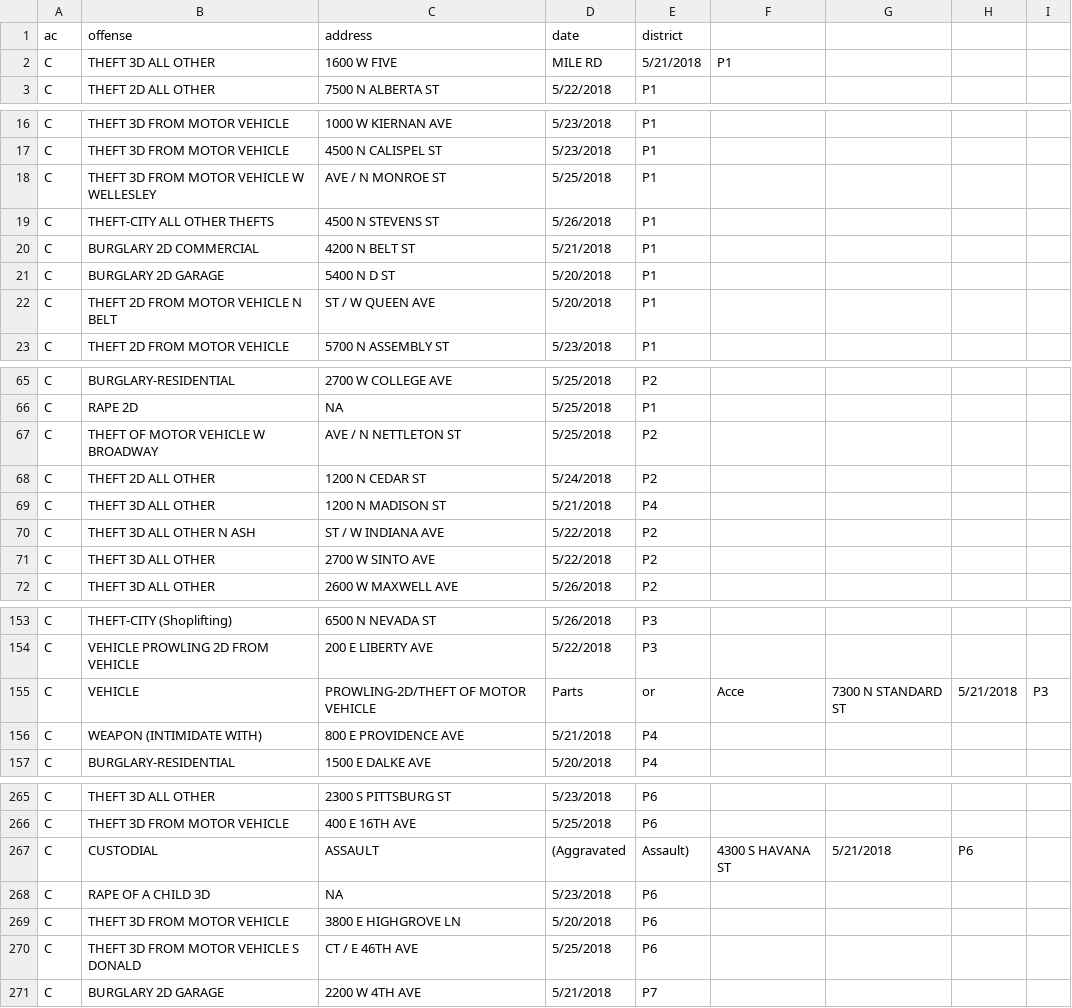
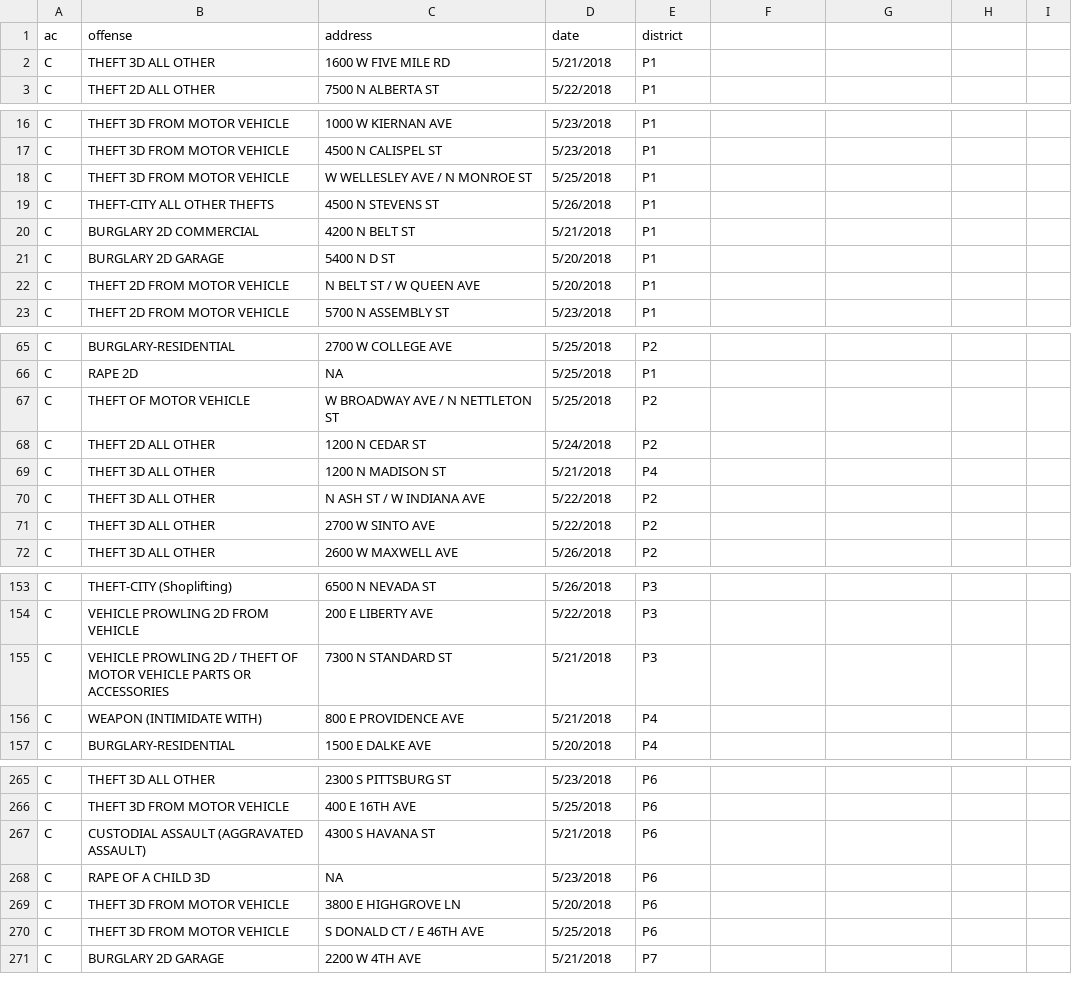
Before and after one commit to tyjhart/spokanecrime, a CSV file: weekly_watch/csv_files/2018-05-29.csv (was weekly_watch/csv_files/UNPARSED/2018-05-29.csv), drawn as a sheet; only a part is shown, gaps mark what is left out; the diff covers the shown part only.

```diff
--- a/weekly_watch/csv_files/UNPARSED/2018-05-29.csv
+++ b/weekly_watch/csv_files/2018-05-29.csv
@@ -1,3 +1,3 @@
 ac,offense,address,date,district
-C, THEFT 3D ALL OTHER, 1600 W FIVE, MILE RD, 5/21/2018, P1
+C, THEFT 3D ALL OTHER, 1600 W FIVE MILE RD, 5/21/2018, P1
 C, THEFT 2D ALL OTHER, 7500 N ALBERTA ST, 5/22/2018, P1
@@ -17,3 +17,3 @@ C, THEFT 3D FROM MOTOR VEHICLE, 1000 W KIERNAN AVE, 5/23/2018, P1
 C, THEFT 3D FROM MOTOR VEHICLE, 4500 N CALISPEL ST, 5/23/2018, P1
-C, THEFT 3D FROM MOTOR VEHICLE W WELLESLEY, AVE / N MONROE ST, 5/25/2018, P1
+C, THEFT 3D FROM MOTOR VEHICLE , W WELLESLEY AVE / N MONROE ST, 5/25/2018, P1
 C, THEFT-CITY ALL OTHER THEFTS, 4500 N STEVENS ST, 5/26/2018, P1
@@ -21,3 +21,3 @@ C, BURGLARY 2D COMMERCIAL, 4200 N BELT ST, 5/21/2018, P1
 C, BURGLARY 2D GARAGE, 5400 N D ST, 5/20/2018, P1
-C, THEFT 2D FROM MOTOR VEHICLE N BELT, ST / W QUEEN AVE, 5/20/2018, P1
+C, THEFT 2D FROM MOTOR VEHICLE , N BELT ST / W QUEEN AVE, 5/20/2018, P1
 C, THEFT 2D FROM MOTOR VEHICLE, 5700 N ASSEMBLY ST, 5/23/2018, P1
@@ -66,6 +66,6 @@ C, BURGLARY-RESIDENTIAL, 2700 W COLLEGE AVE, 5/25/2018, P2
 C, RAPE 2D, NA, 5/25/2018, P1
-C, THEFT OF MOTOR VEHICLE W BROADWAY, AVE / N NETTLETON ST, 5/25/2018, P2
+C, THEFT OF MOTOR VEHICLE , W BROADWAY AVE / N NETTLETON ST, 5/25/2018, P2
 C, THEFT 2D ALL OTHER, 1200 N CEDAR ST, 5/24/2018, P2
 C, THEFT 3D ALL OTHER, 1200 N MADISON ST, 5/21/2018, P4
-C, THEFT 3D ALL OTHER N ASH, ST / W INDIANA AVE, 5/22/2018, P2
+C, THEFT 3D ALL OTHER , N ASH ST / W INDIANA AVE, 5/22/2018, P2
 C, THEFT 3D ALL OTHER, 2700 W SINTO AVE, 5/22/2018, P2
@@ -154,3 +154,3 @@ C, THEFT-CITY (Shoplifting), 6500 N NEVADA ST, 5/26/2018, P3
 C, VEHICLE PROWLING 2D FROM VEHICLE, 200 E LIBERTY AVE, 5/22/2018, P3
-C, VEHICLE, PROWLING-2D/THEFT OF MOTOR VEHICLE, Parts, or, Acce, 7300 N STANDARD ST, 5/21/2018, P3
+C, VEHICLE PROWLING 2D / THEFT OF MOTOR VEHICLE PARTS OR ACCESSORIES, 7300 N STANDARD ST, 5/21/2018, P3
 C, WEAPON (INTIMIDATE WITH), 800 E PROVIDENCE AVE, 5/21/2018, P4
@@ -266,6 +266,6 @@ C, THEFT 3D ALL OTHER, 2300 S PITTSBURG ST, 5/23/2018, P6
 C, THEFT 3D FROM MOTOR VEHICLE, 400 E 16TH AVE, 5/25/2018, P6
-C, CUSTODIAL, ASSAULT, (Aggravated, Assault), 4300 S HAVANA ST, 5/21/2018, P6
+C,CUSTODIAL ASSAULT (AGGRAVATED ASSAULT), 4300 S HAVANA ST, 5/21/2018, P6
 C, RAPE OF A CHILD 3D, NA, 5/23/2018, P6
 C, THEFT 3D FROM MOTOR VEHICLE, 3800 E HIGHGROVE LN, 5/20/2018, P6
-C, THEFT 3D FROM MOTOR VEHICLE S DONALD, CT / E 46TH AVE, 5/25/2018, P6
+C, THEFT 3D FROM MOTOR VEHICLE , S DONALD CT / E 46TH AVE, 5/25/2018, P6
 C, BURGLARY 2D GARAGE, 2200 W 4TH AVE, 5/21/2018, P7
```
Also changed, not shown: 30 edited cells elsewhere in this file, weekly_watch/csv_files/2018-04-23.csv, weekly_watch/csv_files/2018-05-14.csv, 25 other files.
